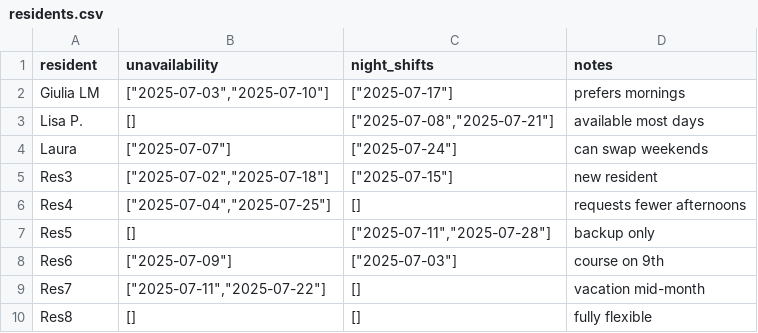
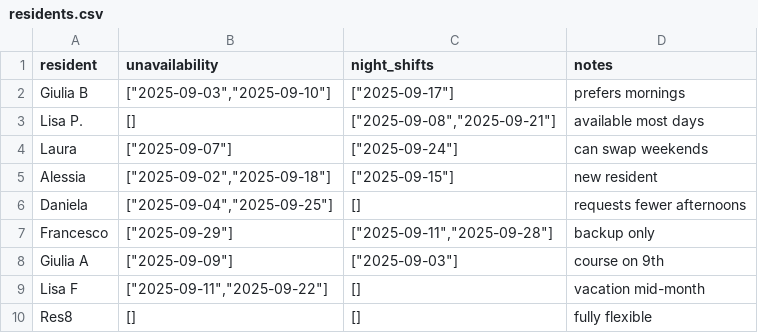
Before and after one commit to SalvatoreRaia/hospital-rostering-ai, a CSV file: data/residents.csv, drawn as a sheet; removed rows and columns are numbered as before the commit, all else as after; the diff names each change by its address in the sheet, - before the commit and + after, or states it on an @@ line.

Commit message:
feat: improve output styling (terminal + files); robust CSV parsing & registry wiring - scheduler.py: minor code style changes. - conditions_registry.py: minor code style changes.- data/settings.csv & residents.csv: minor tuning to horizon/coverage/calendars - docs: add full README (parts 1/2), repo usage, data schemas - chore: add .gitignore for outputs/, normalize line endings via .gitattributes

```diff
--- a/data/residents.csv
+++ b/data/residents.csv
-A2 (resident): Giulia LM
+A2 (resident): Giulia B
-B2 (unavailability): ["2025-07-03","2025-07-10"]
+B2 (unavailability): ["2025-09-03","2025-09-10"]
-C2 (night_shifts): ["2025-07-17"]
+C2 (night_shifts): ["2025-09-17"]
-C3 (night_shifts): ["2025-07-08","2025-07-21"]
+C3 (night_shifts): ["2025-09-08","2025-09-21"]
-B4 (unavailability): ["2025-07-07"]
+B4 (unavailability): ["2025-09-07"]
-C4 (night_shifts): ["2025-07-24"]
+C4 (night_shifts): ["2025-09-24"]
-A5 (resident): Res3
+A5 (resident): Alessia
-B5 (unavailability): ["2025-07-02","2025-07-18"]
+B5 (unavailability): ["2025-09-02","2025-09-18"]
-C5 (night_shifts): ["2025-07-15"]
+C5 (night_shifts): ["2025-09-15"]
-A6 (resident): Res4
+A6 (resident): Daniela
-B6 (unavailability): ["2025-07-04","2025-07-25"]
+B6 (unavailability): ["2025-09-04","2025-09-25"]
-row 7: Res5 | [] | ["2025-07-11","2025-07-28"] | backup only
+row 7: Francesco | ["2025-09-29"] | ["2025-09-11","2025-09-28"] | backup only
-A8 (resident): Res6
+A8 (resident): Giulia A
-B8 (unavailability): ["2025-07-09"]
+B8 (unavailability): ["2025-09-09"]
-C8 (night_shifts): ["2025-07-03"]
+C8 (night_shifts): ["2025-09-03"]
-A9 (resident): Res7
+A9 (resident): Lisa F
-B9 (unavailability): ["2025-07-11","2025-07-22"]
+B9 (unavailability): ["2025-09-11","2025-09-22"]
```
Also changed, not shown: data/settings.csv, 2 other files.
